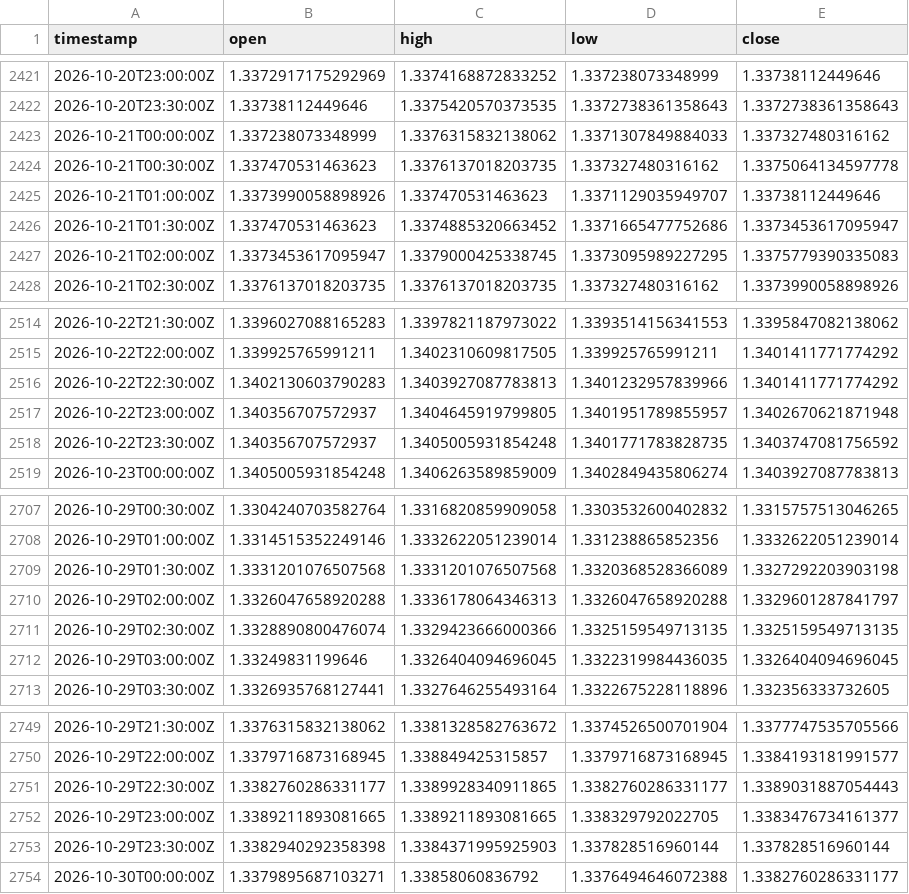
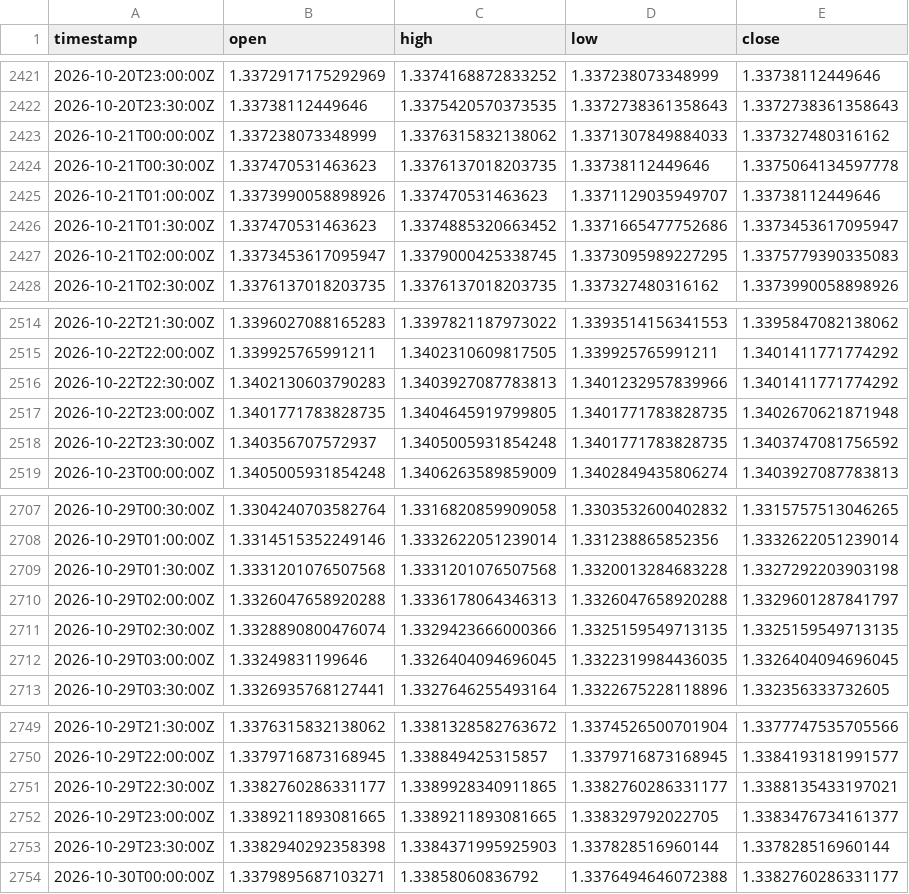
Before and after one commit to robelabraham1219-cmyk/institutional-trading-dashboard, a CSV file: data/GBPUSD=X_30m.csv, drawn as a sheet; only a part is shown, gaps mark what is left out.

```diff
--- a/data/GBPUSD=X_30m.csv
+++ b/data/GBPUSD=X_30m.csv
@@ -2423,3 +2423,3 @@ timestamp,open,high,low,close
 2026-10-21T00:00:00Z,1.337238073348999,1.3376315832138062,1.3371307849884033,1.337327480316162
-2026-10-21T00:30:00Z,1.337470531463623,1.3376137018203735,1.337327480316162,1.3375064134597778
+2026-10-21T00:30:00Z,1.337470531463623,1.3376137018203735,1.33738112449646,1.3375064134597778
 2026-10-21T01:00:00Z,1.3373990058898926,1.337470531463623,1.3371129035949707,1.33738112449646
@@ -2516,3 +2516,3 @@ timestamp,open,high,low,close
 2026-10-22T22:30:00Z,1.3402130603790283,1.3403927087783813,1.3401232957839966,1.3401411771774292
-2026-10-22T23:00:00Z,1.340356707572937,1.3404645919799805,1.3401951789855957,1.3402670621871948
+2026-10-22T23:00:00Z,1.3401771783828735,1.3404645919799805,1.3401771783828735,1.3402670621871948
 2026-10-22T23:30:00Z,1.340356707572937,1.3405005931854248,1.3401771783828735,1.3403747081756592
@@ -2708,3 +2708,3 @@ timestamp,open,high,low,close
 2026-10-29T01:00:00Z,1.3314515352249146,1.3332622051239014,1.331238865852356,1.3332622051239014
-2026-10-29T01:30:00Z,1.3331201076507568,1.3331201076507568,1.3320368528366089,1.3327292203903198
+2026-10-29T01:30:00Z,1.3331201076507568,1.3331201076507568,1.3320013284683228,1.3327292203903198
 2026-10-29T02:00:00Z,1.3326047658920288,1.3336178064346313,1.3326047658920288,1.3329601287841797
@@ -2750,3 +2750,3 @@ timestamp,open,high,low,close
 2026-10-29T22:00:00Z,1.3379716873168945,1.338849425315857,1.3379716873168945,1.3384193181991577
-2026-10-29T22:30:00Z,1.3382760286331177,1.3389928340911865,1.3382760286331177,1.3389031887054443
+2026-10-29T22:30:00Z,1.3382760286331177,1.3389928340911865,1.3382760286331177,1.3388135433197021
 2026-10-29T23:00:00Z,1.3389211893081665,1.3389211893081665,1.338329792022705,1.3383476734161377
```
Also changed, not shown: data/EURUSD=X_30m.csv, data/USDCAD=X_30m.csv, 9 other files.
